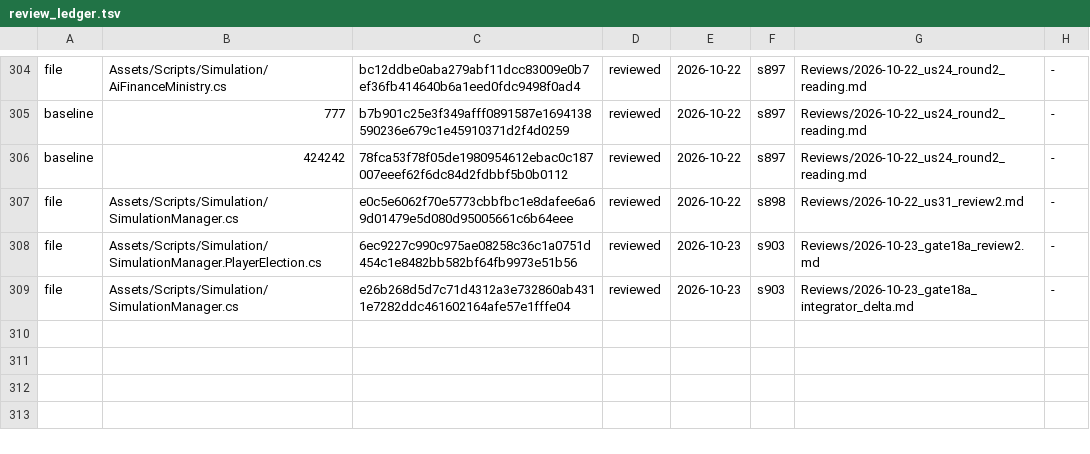
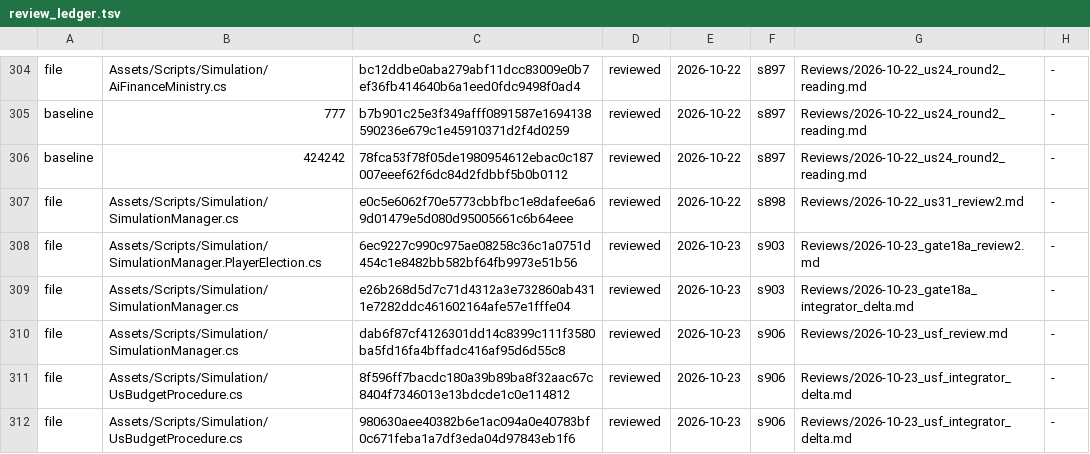
Before and after one commit to Bippen/PoliSim, a TSV file: Tools/review_ledger.tsv, drawn as a sheet; only a part is shown, gaps mark what is left out; the diff names each change by its address in the sheet, - before the commit and + after, or states it on an @@ line.

```diff
--- a/Tools/review_ledger.tsv
+++ b/Tools/review_ledger.tsv
+row 310: file | Assets/Scripts/Simulation/SimulationManager.cs | dab6f87cf4126301dd14c8399c111f3580ba5fd16fa4bffadc416af95d6d55c8 | reviewed | 2026-10-23 | s906 | Reviews/2026-10-23_usf_review.md | -
+row 311: file | Assets/Scripts/Simulation/UsBudgetProcedure.cs | 8f596ff7bacdc180a39b89ba8f32aac67c8404f7346013e13bdcde1c0e114812 | reviewed | 2026-10-23 | s906 | Reviews/2026-10-23_usf_integrator_delta.md | -
+row 312: file | Assets/Scripts/Simulation/UsBudgetProcedure.cs | 980630aee40382b6e1ac094a0e40783bf0c671feba1a7df3eda04d97843eb1f6 | reviewed | 2026-10-23 | s906 | Reviews/2026-10-23_usf_integrator_delta.md | -
```
Also changed, not shown: Tools/film_scope.tsv, 29 other files.
